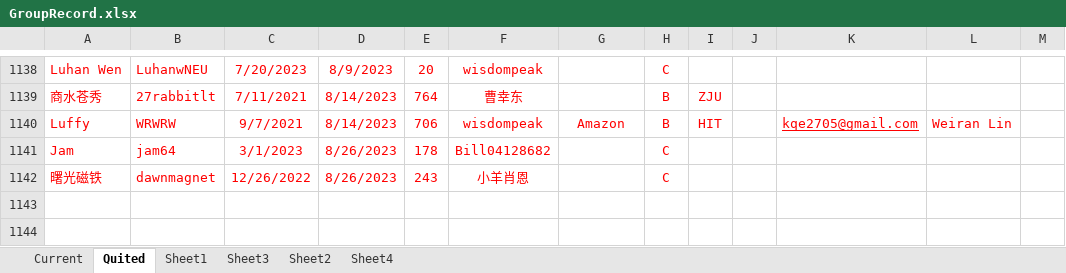
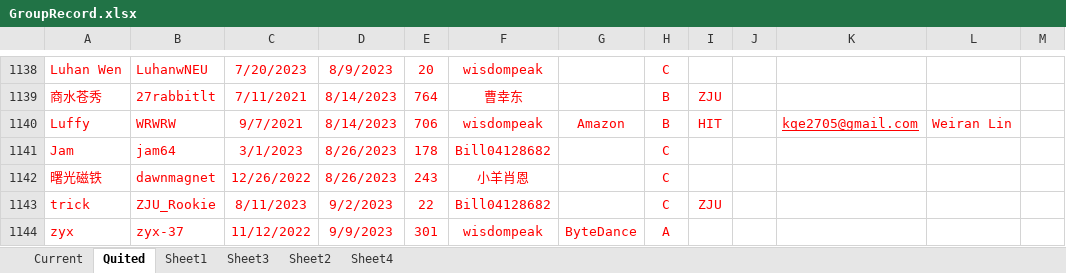
Before and after one commit to wisdompeak/lc-score-board, an Excel workbook: generateEXCEL/Data/Members/GroupRecord.xlsx, sheet Quited, drawn as a sheet; only a part is shown, gaps mark what is left out; values as stored, in another font and other column widths than the file's, no borders; the diff names each change by its address in the sheet, - before the commit and + after, or states it on an @@ line.

```diff
--- a/generateEXCEL/Data/Members/GroupRecord.xlsx (sheet Quited)
+++ b/generateEXCEL/Data/Members/GroupRecord.xlsx (sheet Quited)
+row 1143: trick | ZJU_Rookie | 8/11/2023 | 9/2/2023 | 22 | Bill04128682 |  | C | ZJU
+row 1144: zyx | zyx-37 | 11/12/2022 | 9/9/2023 | 301 | wisdompeak | ByteDance | A
```
Also changed, not shown: sheet Current, generateEXCEL/index.xlsx, 18 other files.
